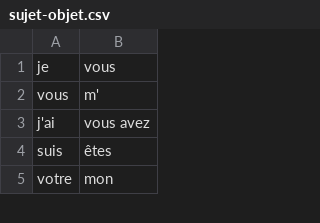
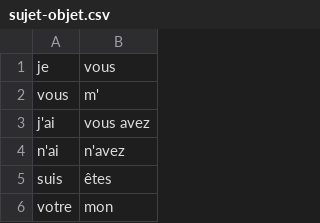
Before and after one commit to mab-plus/Derivation-symbolique-par-un-prof-virtuel, a CSV file: src/edu/projet/professeur/Data/sujet-objet.csv, drawn as a sheet; only a part is shown; the diff covers the shown part only.

```diff
--- a/src/edu/projet/professeur/Data/sujet-objet.csv
+++ b/src/edu/projet/professeur/Data/sujet-objet.csv
@@ -3,2 +3,3 @@ vous|m'
 j'ai|vous avez
+n'ai|n'avez
 suis|êtes
```
Also changed, not shown: 54 added rows elsewhere in this file.
